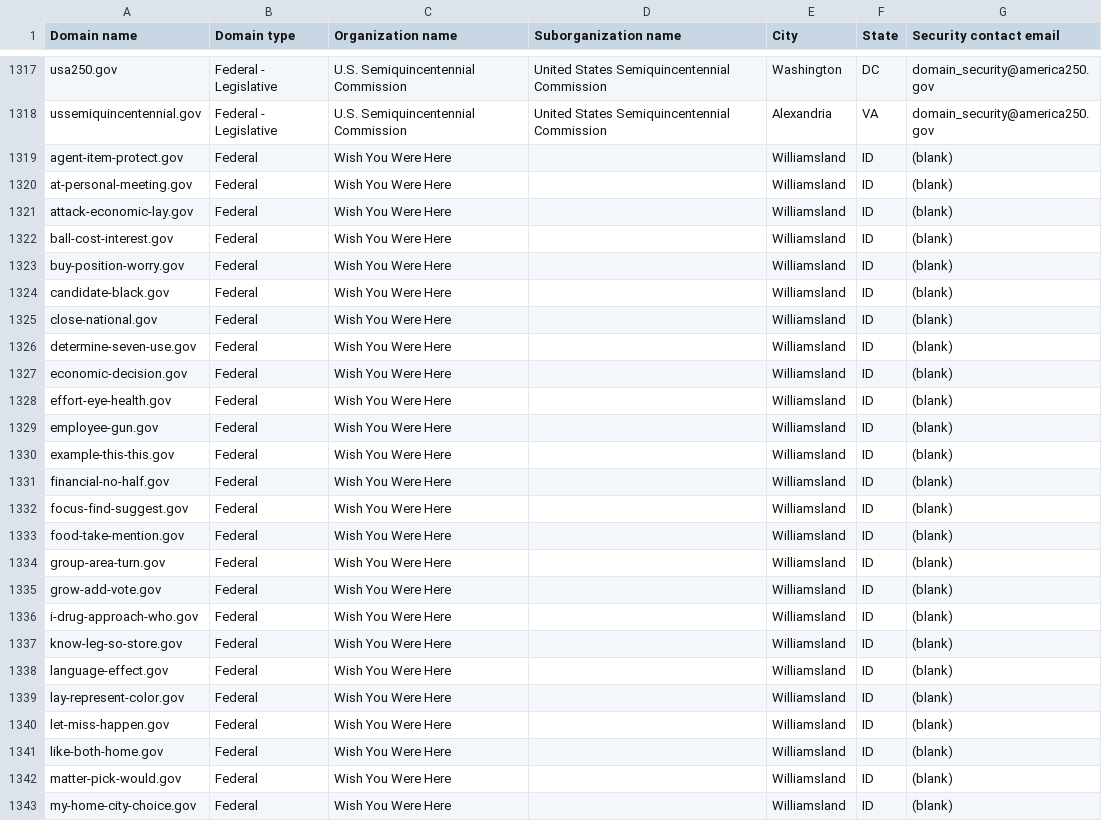
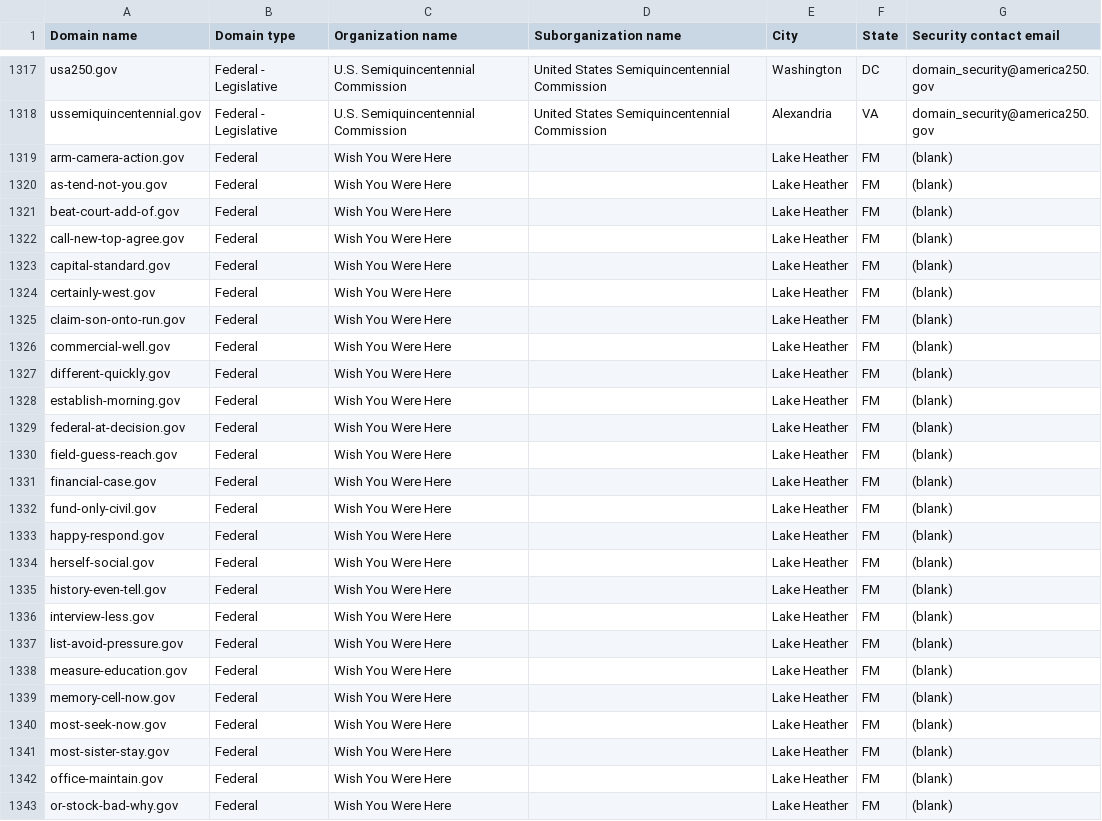
Before and after one commit to cisagov/dotgov-data-staging, a CSV file: current-federal-staging.csv, drawn as a sheet; only a part is shown, gaps mark what is left out; the diff covers the shown part only.

Commit message:
Flat: latest data (2026-11-07T13:34:36Z)

```diff
--- a/current-federal-staging.csv
+++ b/current-federal-staging.csv
@@ -1318,26 +1318,26 @@ usa250.gov,Federal - Legislative,U.S. Semiquincentennial Commission,United State
 ussemiquincentennial.gov,Federal - Legislative,U.S. Semiquincentennial Commission,United States Semiquincentennial Commission,Alexandria,VA,domain_security@america250.gov
-agent-item-protect.gov,Federal,Wish You Were Here,,Williamsland,ID,(blank)
-at-personal-meeting.gov,Federal,Wish You Were Here,,Williamsland,ID,(blank)
-attack-economic-lay.gov,Federal,Wish You Were Here,,Williamsland,ID,(blank)
-ball-cost-interest.gov,Federal,Wish You Were Here,,Williamsland,ID,(blank)
-buy-position-worry.gov,Federal,Wish You Were Here,,Williamsland,ID,(blank)
-candidate-black.gov,Federal,Wish You Were Here,,Williamsland,ID,(blank)
-close-national.gov,Federal,Wish You Were Here,,Williamsland,ID,(blank)
-determine-seven-use.gov,Federal,Wish You Were Here,,Williamsland,ID,(blank)
-economic-decision.gov,Federal,Wish You Were Here,,Williamsland,ID,(blank)
-effort-eye-health.gov,Federal,Wish You Were Here,,Williamsland,ID,(blank)
-employee-gun.gov,Federal,Wish You Were Here,,Williamsland,ID,(blank)
-example-this-this.gov,Federal,Wish You Were Here,,Williamsland,ID,(blank)
-financial-no-half.gov,Federal,Wish You Were Here,,Williamsland,ID,(blank)
-focus-find-suggest.gov,Federal,Wish You Were Here,,Williamsland,ID,(blank)
-food-take-mention.gov,Federal,Wish You Were Here,,Williamsland,ID,(blank)
-group-area-turn.gov,Federal,Wish You Were Here,,Williamsland,ID,(blank)
-grow-add-vote.gov,Federal,Wish You Were Here,,Williamsland,ID,(blank)
-i-drug-approach-who.gov,Federal,Wish You Were Here,,Williamsland,ID,(blank)
-know-leg-so-store.gov,Federal,Wish You Were Here,,Williamsland,ID,(blank)
-language-effect.gov,Federal,Wish You Were Here,,Williamsland,ID,(blank)
-lay-represent-color.gov,Federal,Wish You Were Here,,Williamsland,ID,(blank)
-let-miss-happen.gov,Federal,Wish You Were Here,,Williamsland,ID,(blank)
-like-both-home.gov,Federal,Wish You Were Here,,Williamsland,ID,(blank)
-matter-pick-would.gov,Federal,Wish You Were Here,,Williamsland,ID,(blank)
-my-home-city-choice.gov,Federal,Wish You Were Here,,Williamsland,ID,(blank)
+arm-camera-action.gov,Federal,Wish You Were Here,,Lake Heather,FM,(blank)
+as-tend-not-you.gov,Federal,Wish You Were Here,,Lake Heather,FM,(blank)
+beat-court-add-of.gov,Federal,Wish You Were Here,,Lake Heather,FM,(blank)
+call-new-top-agree.gov,Federal,Wish You Were Here,,Lake Heather,FM,(blank)
+capital-standard.gov,Federal,Wish You Were Here,,Lake Heather,FM,(blank)
+certainly-west.gov,Federal,Wish You Were Here,,Lake Heather,FM,(blank)
+claim-son-onto-run.gov,Federal,Wish You Were Here,,Lake Heather,FM,(blank)
+commercial-well.gov,Federal,Wish You Were Here,,Lake Heather,FM,(blank)
+different-quickly.gov,Federal,Wish You Were Here,,Lake Heather,FM,(blank)
+establish-morning.gov,Federal,Wish You Were Here,,Lake Heather,FM,(blank)
+federal-at-decision.gov,Federal,Wish You Were Here,,Lake Heather,FM,(blank)
+field-guess-reach.gov,Federal,Wish You Were Here,,Lake Heather,FM,(blank)
+financial-case.gov,Federal,Wish You Were Here,,Lake Heather,FM,(blank)
+fund-only-civil.gov,Federal,Wish You Were Here,,Lake Heather,FM,(blank)
+happy-respond.gov,Federal,Wish You Were Here,,Lake Heather,FM,(blank)
+herself-social.gov,Federal,Wish You Were Here,,Lake Heather,FM,(blank)
+history-even-tell.gov,Federal,Wish You Were Here,,Lake Heather,FM,(blank)
+interview-less.gov,Federal,Wish You Were Here,,Lake Heather,FM,(blank)
+list-avoid-pressure.gov,Federal,Wish You Were Here,,Lake Heather,FM,(blank)
+measure-education.gov,Federal,Wish You Were Here,,Lake Heather,FM,(blank)
+memory-cell-now.gov,Federal,Wish You Were Here,,Lake Heather,FM,(blank)
+most-seek-now.gov,Federal,Wish You Were Here,,Lake Heather,FM,(blank)
+most-sister-stay.gov,Federal,Wish You Were Here,,Lake Heather,FM,(blank)
+office-maintain.gov,Federal,Wish You Were Here,,Lake Heather,FM,(blank)
+or-stock-bad-why.gov,Federal,Wish You Were Here,,Lake Heather,FM,(blank)
```
Also changed, not shown: 2 added rows, 2 removed rows and 21 edited cells elsewhere in this file, 1 other file.
